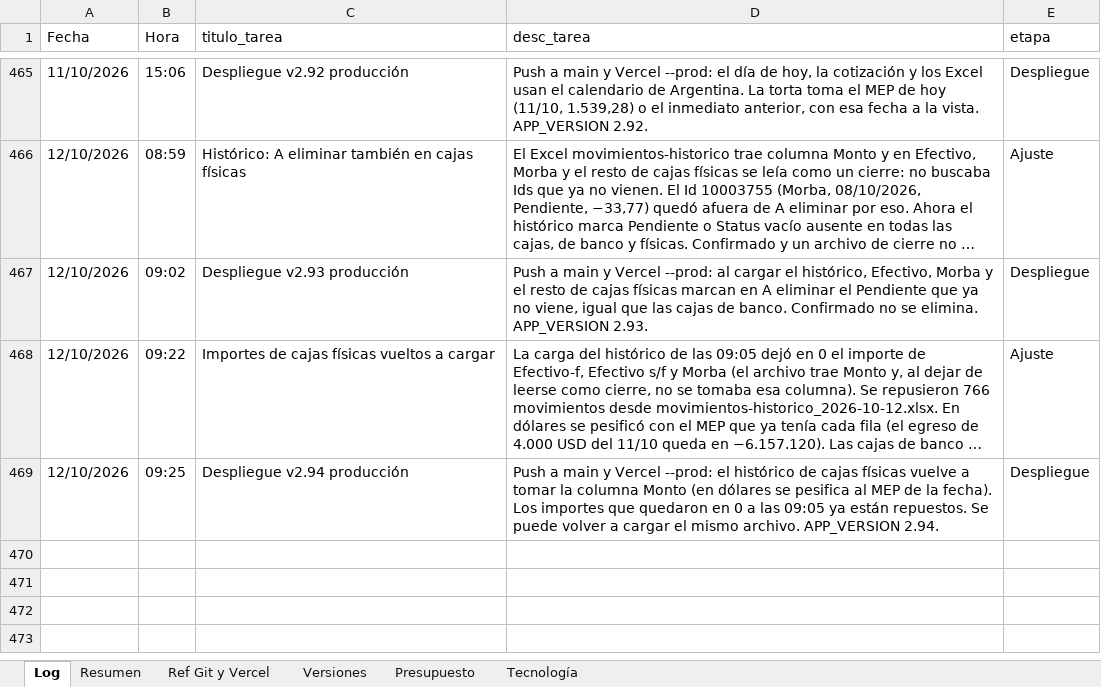
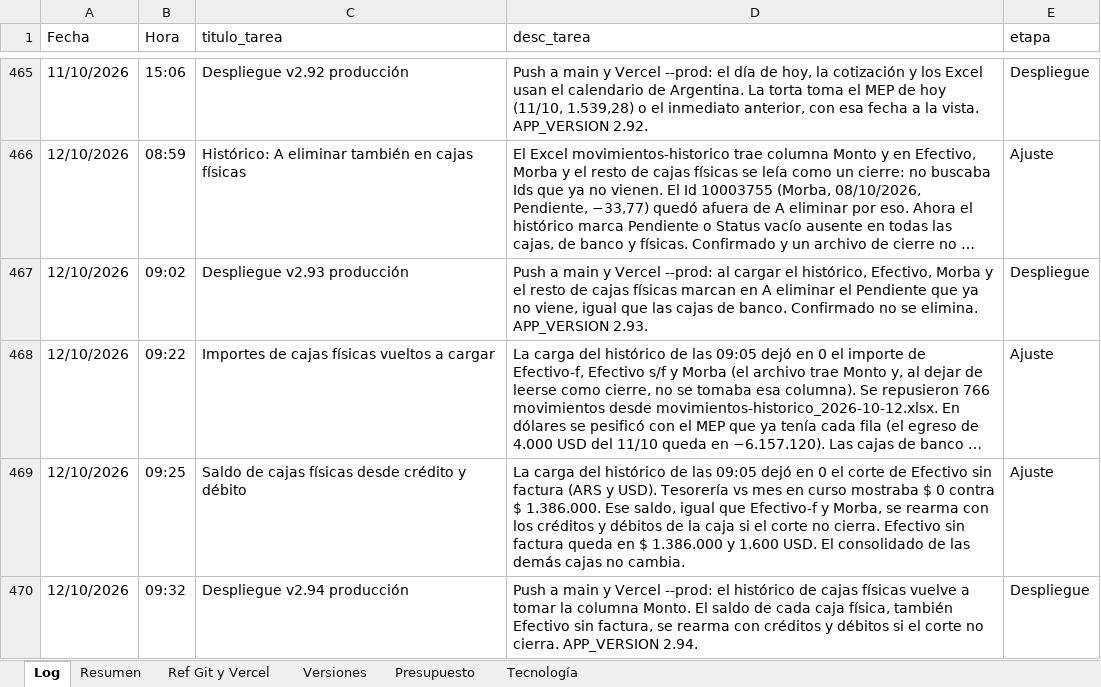
Before and after one commit to lucasbustosmartin-coder/fornitalia, an Excel workbook: Bitacora_tareas.xlsx, sheet Log, drawn as a sheet; only a part is shown, gaps mark what is left out; long unchanged cells end in …; values as stored, in another font and other column widths than the file's, no borders; addresses are those after the commit; the diff names each change by its address in the sheet, - before the commit and + after, or states it on an @@ line.

```diff
--- a/Bitacora_tareas.xlsx (sheet Log)
+++ b/Bitacora_tareas.xlsx (sheet Log)
+row 469: 12/10/2026 | 09:25 | Saldo de cajas físicas desde crédito y débito | La carga del histórico de las 09:05 dejó en 0 el corte de Efectivo sin factura (ARS y USD). Tesorería vs mes en curso mostraba $ 0 contra $ 1.386.000. Ese saldo, igual que Efectivo-f y Morba, se rearma con los créditos y débitos de la caja si el corte no cierra. Efectivo sin factura queda en $ 1.386.000 y 1.600 USD. El consolidado de las demás cajas no cambia. | Ajuste
-B470 (Hora): 09:25
+B470 (Hora): 09:32
-D470 (desc_tarea): …la columna Monto (en dólares se pesifica al MEP de la fecha). Los importes que quedaron en 0 a las 09:05 ya están repuestos. Se puede volver a cargar el mismo archivo. APP_VERSION 2.94.
+D470 (desc_tarea): …la columna Monto. El saldo de cada caja física, también Efectivo sin factura, se rearma con créditos y débitos si el corte no cierra. APP_VERSION 2.94.
```
Also changed, not shown: sheet Versiones, 6 other files.
